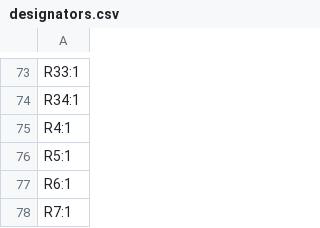
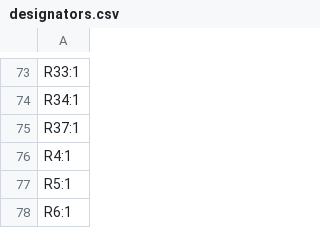
Before and after one commit to 4ms/pcb-Kit-Trig-Sampler, a CSV file: p1/production/designators.csv, drawn as a sheet; only a part is shown, gaps mark what is left out; the shorter side is filled out with more unchanged rows.

```diff
--- a/p1/production/designators.csv
+++ b/p1/production/designators.csv
@@ -74,2 +74,3 @@ R33:1
 R34:1
+R37:1
 R4:1
```
Also changed, not shown: p1/production/bom.csv, p1/production/positions.csv, 6 other files.
